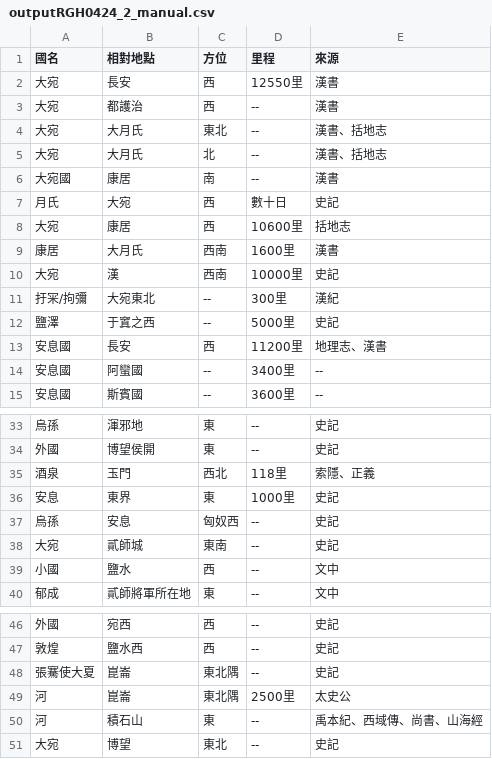
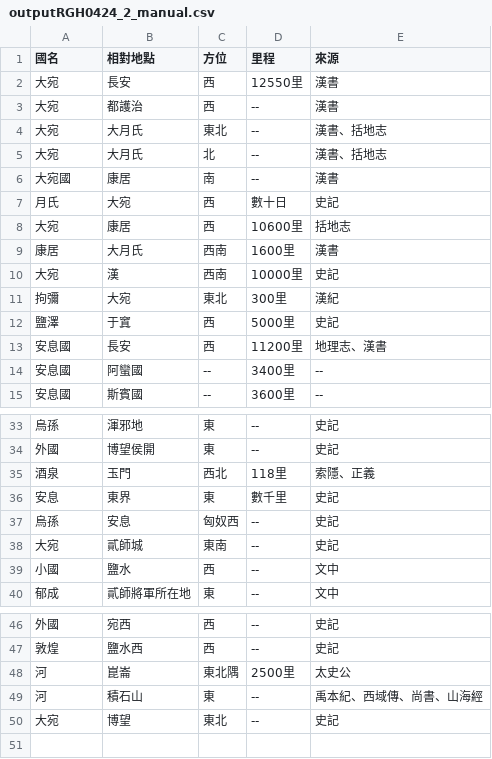
Before and after one commit to alexhou00/ExtractLocation, a CSV file: outputRGH0424_2_manual.csv, drawn as a sheet; only a part is shown, gaps mark what is left out.

```diff
--- a/outputRGH0424_2_manual.csv
+++ b/outputRGH0424_2_manual.csv
@@ -10,4 +10,4 @@
 大宛,漢,西南,10000里,史記
-扜冞/拘彌,大宛東北,--,300里,漢紀
-鹽澤,于窴之西,--,5000里,史記
+拘彌,大宛,東北,300里,漢紀
+鹽澤,于窴,西,5000里,史記
 安息國,長安,西,11200里,地理志、漢書
@@ -35,3 +35,3 @@
 酒泉,玉門,西北,118里,索隱、正義
-安息,東界,東,1000里,史記
+安息,東界,東,數千里,史記
 烏孫,安息,匈奴西,--,史記
@@ -47,3 +47,2 @@
 敦煌,鹽水西,西,--,史記
-張騫使大夏,崑崙,東北隅,--,史記
 河,崑崙,東北隅,2500里,太史公
```
Also changed, not shown: 4 other files.
